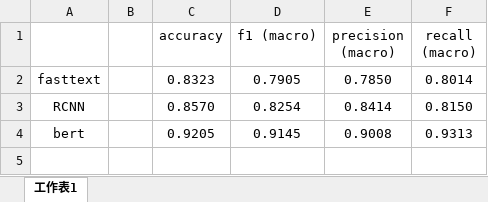
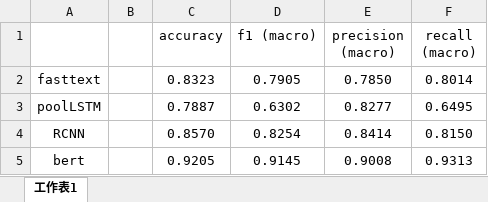
Before and after one commit to ScarletPan/ML-Camp-BurnMyGpu, an Excel workbook: clickbait/textclf/results/textclf_results.xlsx, sheet 工作表1, drawn as a sheet; values as stored, in another font and other column widths than the file's, no borders; the diff names each change by its address in the sheet, - before the commit and + after, or states it on an @@ line.

```diff
--- a/clickbait/textclf/results/textclf_results.xlsx (sheet 工作表1)
+++ b/clickbait/textclf/results/textclf_results.xlsx (sheet 工作表1)
+row 3: poolLSTM |  | 0.7887 | 0.6302 | 0.8277 | 0.6495
```
Also changed, not shown: 6 other files.
